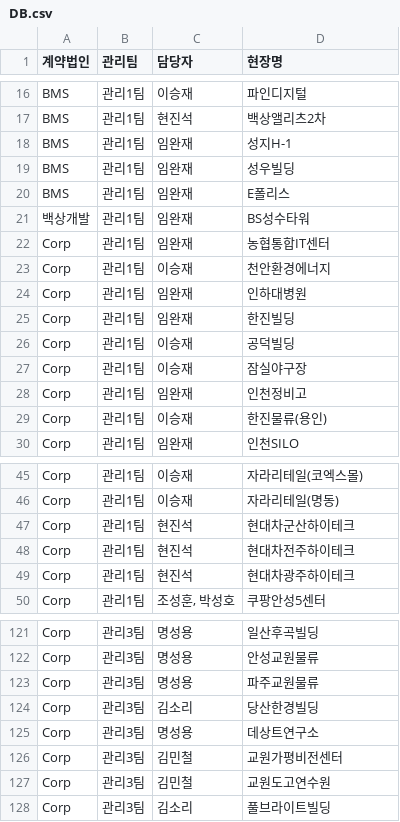
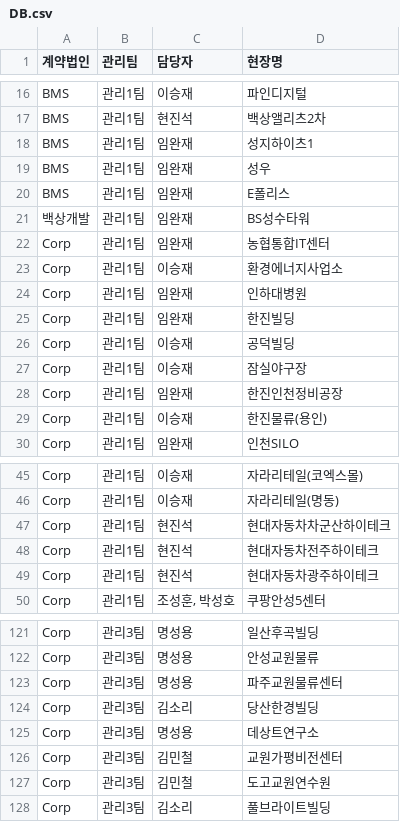
Before and after one commit to bs-health/bs, a CSV file: DB.csv, drawn as a sheet; only a part is shown, gaps mark what is left out; the diff covers the shown part only.

Commit message:
Add files via upload

```diff
--- a/DB.csv
+++ b/DB.csv
@@ -17,4 +17,4 @@ BMS,관리1팀,이승재,파인디지털
 BMS,관리1팀,현진석,백상앨리츠2차
-BMS,관리1팀,임완재,성지H-1
-BMS,관리1팀,임완재,성우빌딩
+BMS,관리1팀,임완재,성지하이츠1
+BMS,관리1팀,임완재,성우
 BMS,관리1팀,임완재,E폴리스
@@ -22,3 +22,3 @@ BMS,관리1팀,임완재,E폴리스
 Corp,관리1팀,임완재,농협통합IT센터
-Corp,관리1팀,이승재,천안환경에너지
+Corp,관리1팀,이승재,환경에너지사업소
 Corp,관리1팀,임완재,인하대병원
@@ -27,3 +27,3 @@ Corp,관리1팀,이승재,공덕빌딩
 Corp,관리1팀,이승재,잠실야구장
-Corp,관리1팀,임완재,인천정비고
+Corp,관리1팀,임완재,한진인천정비공장
 Corp,관리1팀,이승재,한진물류(용인)
@@ -46,5 +46,5 @@ Corp,관리1팀,이승재,자라리테일(코엑스몰)
 Corp,관리1팀,이승재,자라리테일(명동)
-Corp,관리1팀,현진석,현대차군산하이테크
-Corp,관리1팀,현진석,현대차전주하이테크
-Corp,관리1팀,현진석,현대차광주하이테크
+Corp,관리1팀,현진석,현대자동차차군산하이테크
+Corp,관리1팀,현진석,현대자동차전주하이테크
+Corp,관리1팀,현진석,현대자동차광주하이테크
 Corp,관리1팀,"조성훈, 박성호",쿠팡안성5센터
@@ -122,3 +122,3 @@ Corp,관리3팀,명성용,일산후곡빌딩
 Corp,관리3팀,명성용,안성교원물류
-Corp,관리3팀,명성용,파주교원물류
+Corp,관리3팀,명성용,파주교원물류센터
 Corp,관리3팀,김소리,당산한경빌딩
@@ -126,3 +126,3 @@ Corp,관리3팀,명성용,데상트연구소
 Corp,관리3팀,김민철,교원가평비전센터
-Corp,관리3팀,김민철,교원도고연수원
+Corp,관리3팀,김민철,도고교원연수원
 Corp,관리3팀,김소리,풀브라이트빌딩
```
Also changed, not shown: 1 edited cell elsewhere in this file.
